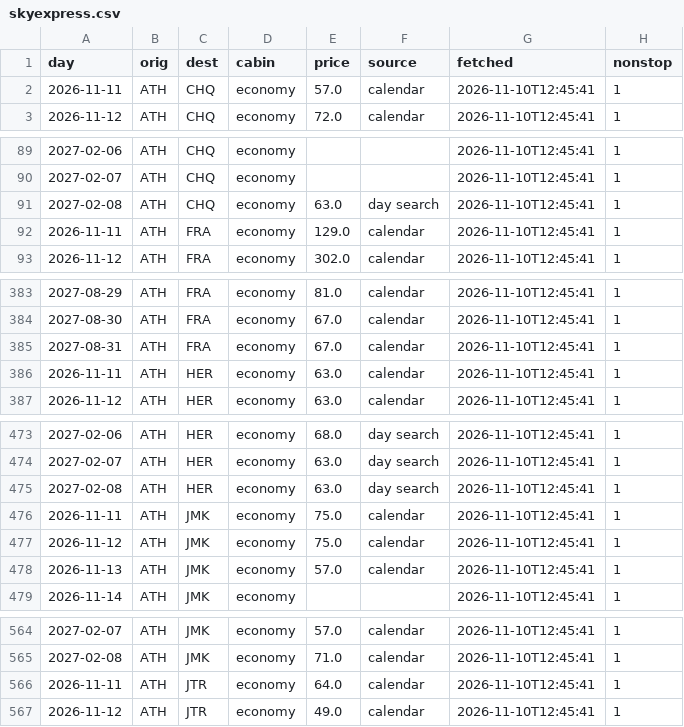
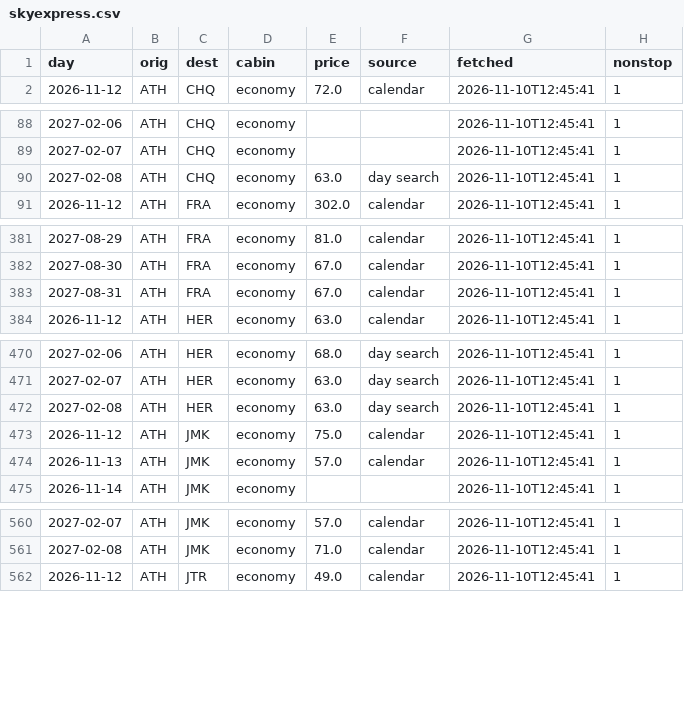
Before and after one commit to Am015-dev/AegeanBook, a CSV file: data/skyexpress.csv, drawn as a sheet; only a part is shown, gaps mark what is left out; the diff covers the shown part only; the diff names each change by its address in the sheet, - before the commit and + after, or states it on an @@ line.

```diff
--- a/data/skyexpress.csv
+++ b/data/skyexpress.csv
-row 2: 2026-11-11 | ATH | CHQ | economy | 57.0 | calendar | 2026-11-10T12:45:41 | 1
-row 92: 2026-11-11 | ATH | FRA | economy | 129.0 | calendar | 2026-11-10T12:45:41 | 1
-row 386: 2026-11-11 | ATH | HER | economy | 63.0 | calendar | 2026-11-10T12:45:41 | 1
-row 476: 2026-11-11 | ATH | JMK | economy | 75.0 | calendar | 2026-11-10T12:45:41 | 1
-row 566: 2026-11-11 | ATH | JTR | economy | 64.0 | calendar | 2026-11-10T12:45:41 | 1
```
Also changed, not shown: 19 removed rows elsewhere in this file, data/daily.csv, data/daily_hotel.csv, 5 other files.
